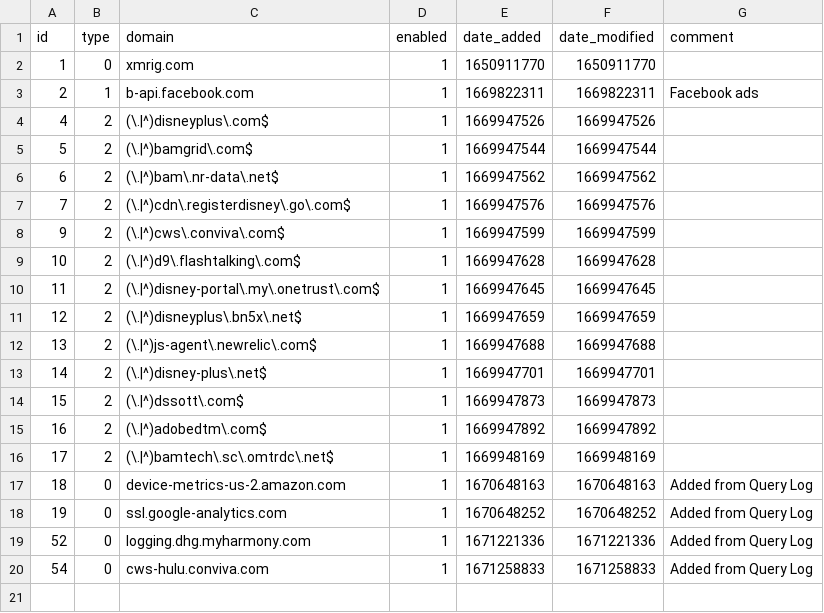
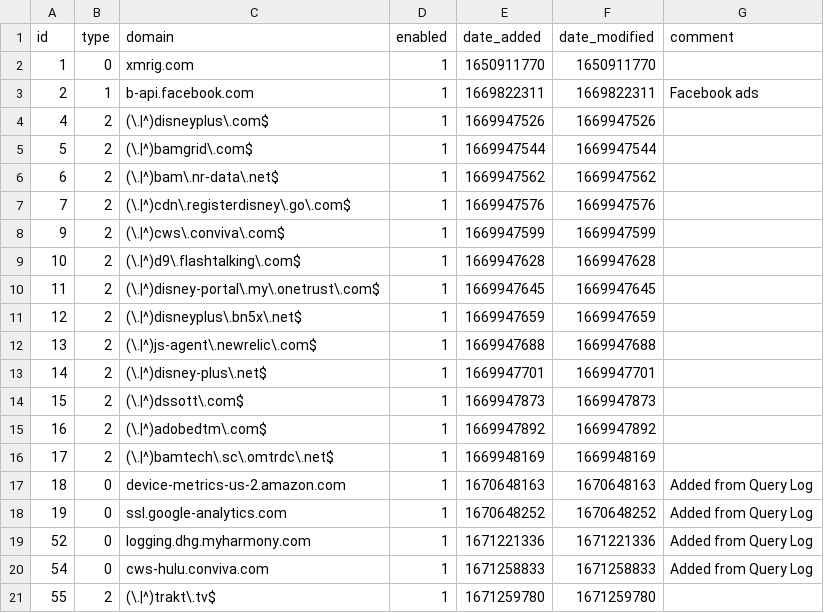
Before and after one commit to mytechguyri/my-pihole-lists, a CSV file: domainlist.csv, drawn as a sheet.

Commit message:
Updated December 17, 2022  1:51am

```diff
--- a/domainlist.csv
+++ b/domainlist.csv
@@ -20 +20,2 @@ id,type,domain,enabled,date_added,date_modified,comment
 54,0,cws-hulu.conviva.com,1,1671258833,1671258833,"Added from Query Log"
+55,2,(\.|^)trakt\.tv$,1,1671259780,1671259780,
```
